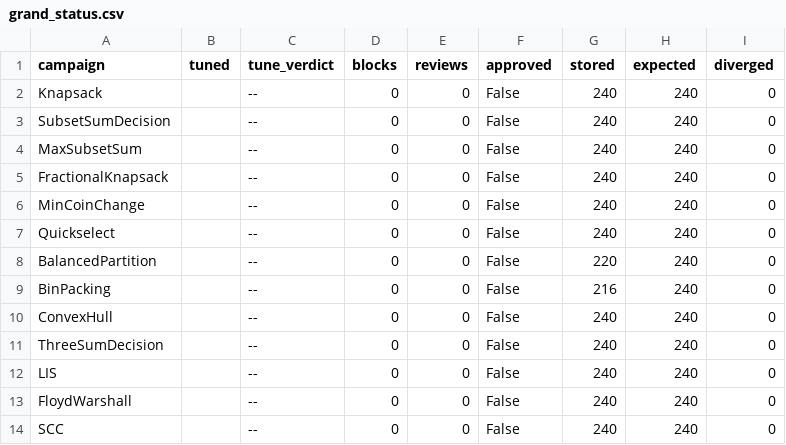
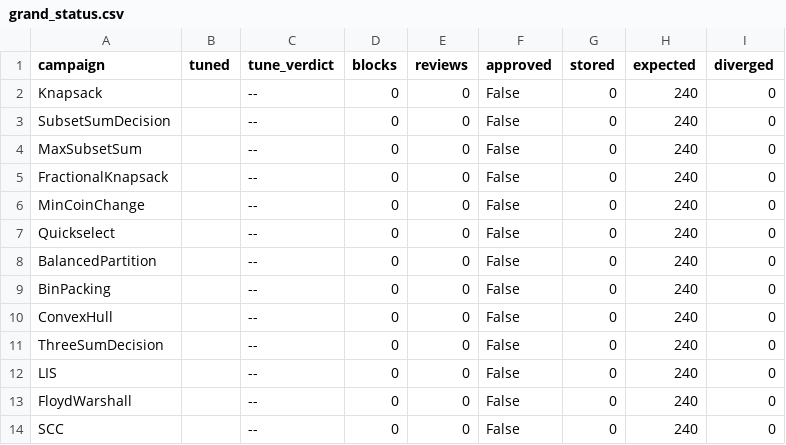
Before and after one commit to rlim-fm/Tropical-Attention, a CSV file: campaigns/tropical/grand/grand_status.csv, drawn as a sheet.

```diff
--- a/campaigns/tropical/grand/grand_status.csv
+++ b/campaigns/tropical/grand/grand_status.csv
@@ -1,14 +1,14 @@
 campaign,tuned,tune_verdict,blocks,reviews,approved,stored,expected,diverged
-Knapsack,,--,0,0,False,240,240,0
-SubsetSumDecision,,--,0,0,False,240,240,0
-MaxSubsetSum,,--,0,0,False,240,240,0
-FractionalKnapsack,,--,0,0,False,240,240,0
-MinCoinChange,,--,0,0,False,240,240,0
-Quickselect,,--,0,0,False,240,240,0
-BalancedPartition,,--,0,0,False,220,240,0
-BinPacking,,--,0,0,False,216,240,0
-ConvexHull,,--,0,0,False,240,240,0
-ThreeSumDecision,,--,0,0,False,240,240,0
-LIS,,--,0,0,False,240,240,0
-FloydWarshall,,--,0,0,False,240,240,0
-SCC,,--,0,0,False,240,240,0
+Knapsack,,--,0,0,False,0,240,0
+SubsetSumDecision,,--,0,0,False,0,240,0
+MaxSubsetSum,,--,0,0,False,0,240,0
+FractionalKnapsack,,--,0,0,False,0,240,0
+MinCoinChange,,--,0,0,False,0,240,0
+Quickselect,,--,0,0,False,0,240,0
+BalancedPartition,,--,0,0,False,0,240,0
+BinPacking,,--,0,0,False,0,240,0
+ConvexHull,,--,0,0,False,0,240,0
+ThreeSumDecision,,--,0,0,False,0,240,0
+LIS,,--,0,0,False,0,240,0
+FloydWarshall,,--,0,0,False,0,240,0
+SCC,,--,0,0,False,0,240,0
```
Also changed, not shown: 3 other files.
